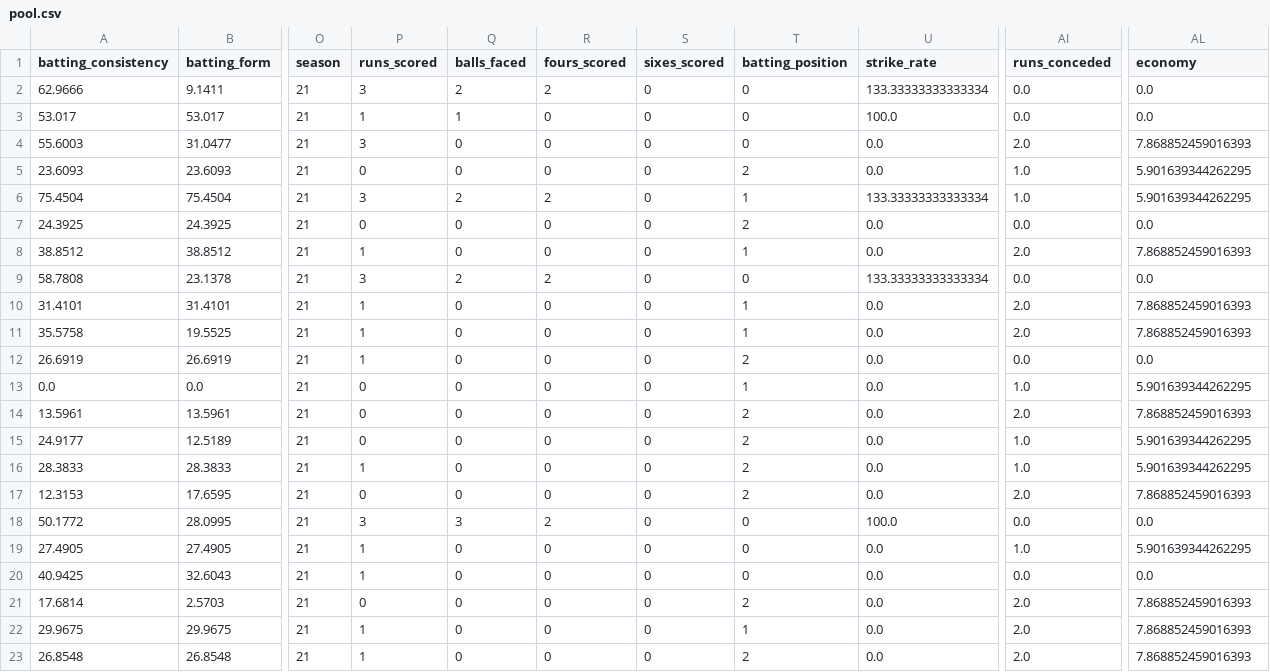
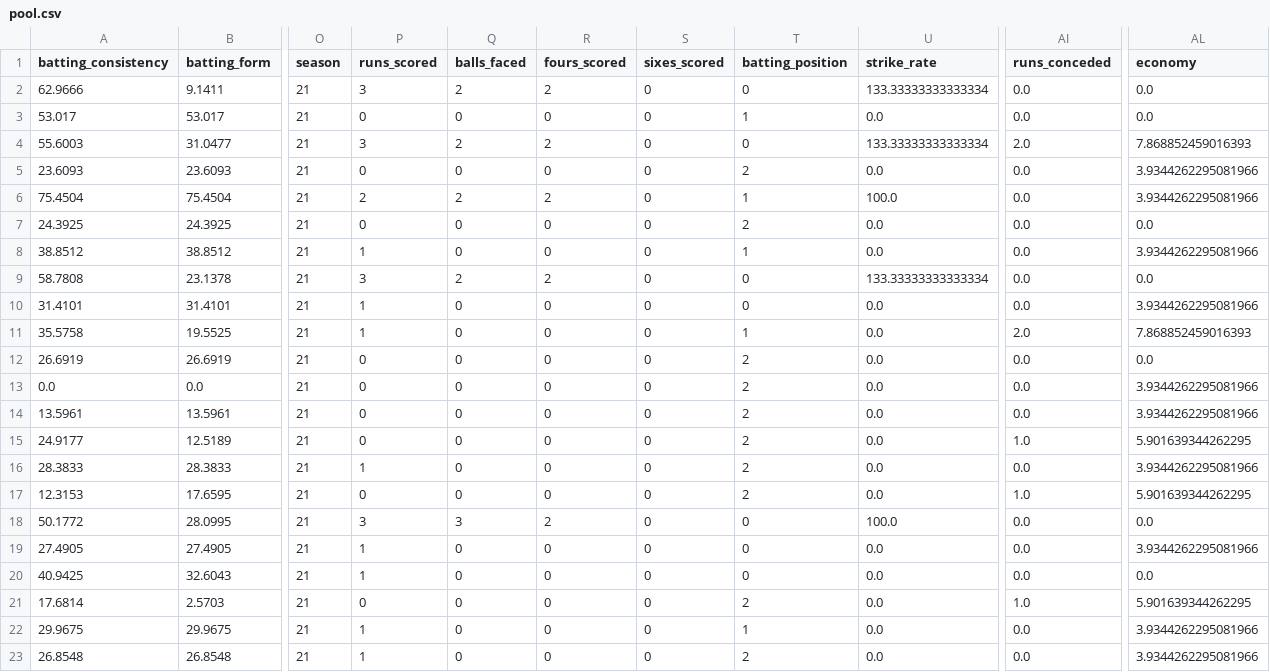
Before and after one commit to umayangag/cric-info-scrapers, a CSV file: src/final_data/pool.csv, drawn as a sheet; only a part is shown, gaps mark what is left out; the diff covers the shown part only; the diff names each change by its address in the sheet, - before the commit and + after, or states it on an @@ line.

```diff
--- a/src/final_data/pool.csv
+++ b/src/final_data/pool.csv
-P3 (runs_scored): 1
+P3 (runs_scored): 0
-Q3 (balls_faced): 1
+Q3 (balls_faced): 0
-T3 (batting_position): 0
+T3 (batting_position): 1
-U3 (strike_rate): 100.0
+U3 (strike_rate): 0.0
-Q4 (balls_faced): 0
+Q4 (balls_faced): 2
-R4 (fours_scored): 0
+R4 (fours_scored): 2
-U4 (strike_rate): 0.0
+U4 (strike_rate): 133.33333333333334
-AI5:AI6 (runs_conceded): 1.0
+AI5:AI6 (runs_conceded): 0.0
-AL5:AL6 (economy): 5.901639344262295
+AL5:AL6 (economy): 3.9344262295081966
-P6 (runs_scored): 3
+P6 (runs_scored): 2
-U6 (strike_rate): 133.33333333333334
+U6 (strike_rate): 100.0
-AI8 (runs_conceded): 2.0
+AI8 (runs_conceded): 0.0
-AL8 (economy): 7.868852459016393
+AL8 (economy): 3.9344262295081966
-T10 (batting_position): 1
+T10 (batting_position): 0
-AI10 (runs_conceded): 2.0
+AI10 (runs_conceded): 0.0
-AL10 (economy): 7.868852459016393
+AL10 (economy): 3.9344262295081966
-P12 (runs_scored): 1
+P12 (runs_scored): 0
-T13 (batting_position): 1
+T13 (batting_position): 2
-AI13 (runs_conceded): 1.0
+AI13 (runs_conceded): 0.0
-AL13 (economy): 5.901639344262295
+AL13 (economy): 3.9344262295081966
-AI14 (runs_conceded): 2.0
+AI14 (runs_conceded): 0.0
-AL14 (economy): 7.868852459016393
+AL14 (economy): 3.9344262295081966
-AI16 (runs_conceded): 1.0
+AI16 (runs_conceded): 0.0
-AL16 (economy): 5.901639344262295
+AL16 (economy): 3.9344262295081966
-AI17 (runs_conceded): 2.0
+AI17 (runs_conceded): 1.0
-AL17 (economy): 7.868852459016393
+AL17 (economy): 5.901639344262295
-AI19 (runs_conceded): 1.0
+AI19 (runs_conceded): 0.0
-AL19 (economy): 5.901639344262295
+AL19 (economy): 3.9344262295081966
-AI21 (runs_conceded): 2.0
+AI21 (runs_conceded): 1.0
-AL21 (economy): 7.868852459016393
+AL21 (economy): 5.901639344262295
-AI22:AI23 (runs_conceded): 2.0
+AI22:AI23 (runs_conceded): 0.0
-AL22:AL23 (economy): 7.868852459016393
+AL22:AL23 (economy): 3.9344262295081966
```
Also changed, not shown: 11 edited cells elsewhere in this file, src/final_data/final_batting_2021.csv, src/final_data/final_team.csv, 10 other files.
